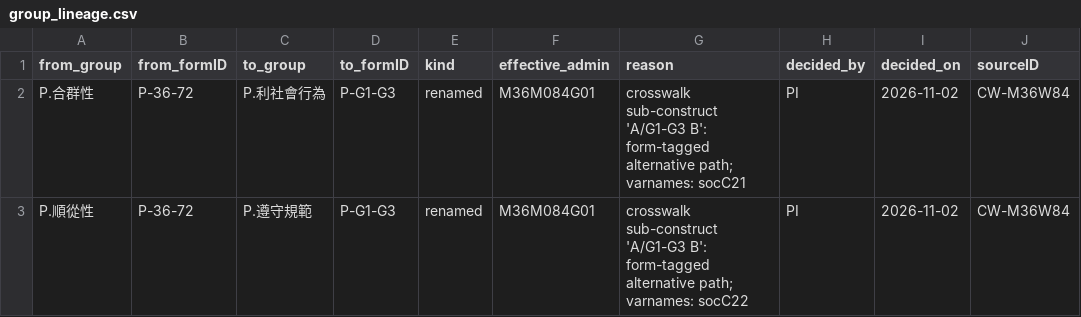
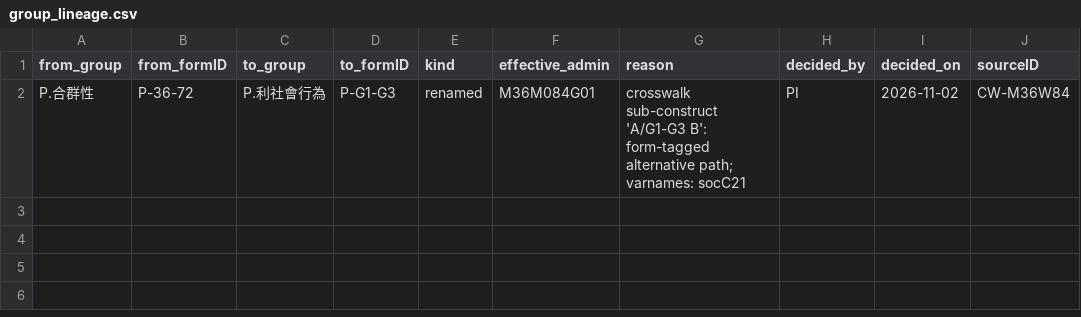
Before and after one commit to jiewenTsai/kitItemBank, a CSV file: inst/extdata/kit/group_lineage.csv, drawn as a sheet; the diff names each change by its address in the sheet, - before the commit and + after, or states it on an @@ line.

```diff
--- a/inst/extdata/kit/group_lineage.csv
+++ b/inst/extdata/kit/group_lineage.csv
-row 3: P.順從性 | P-36-72 | P.遵守規範 | P-G1-G3 | renamed | M36M084G01 | crosswalk sub-construct 'A/G1-G3 B': form-tagged alternative path; varnames: socC22 | PI | 2026-11-02 | CW-M36W84
```
Also changed, not shown: inst/extdata/kit/group_members.csv, inst/extdata/kit/group_tree.csv, 17 other files.
